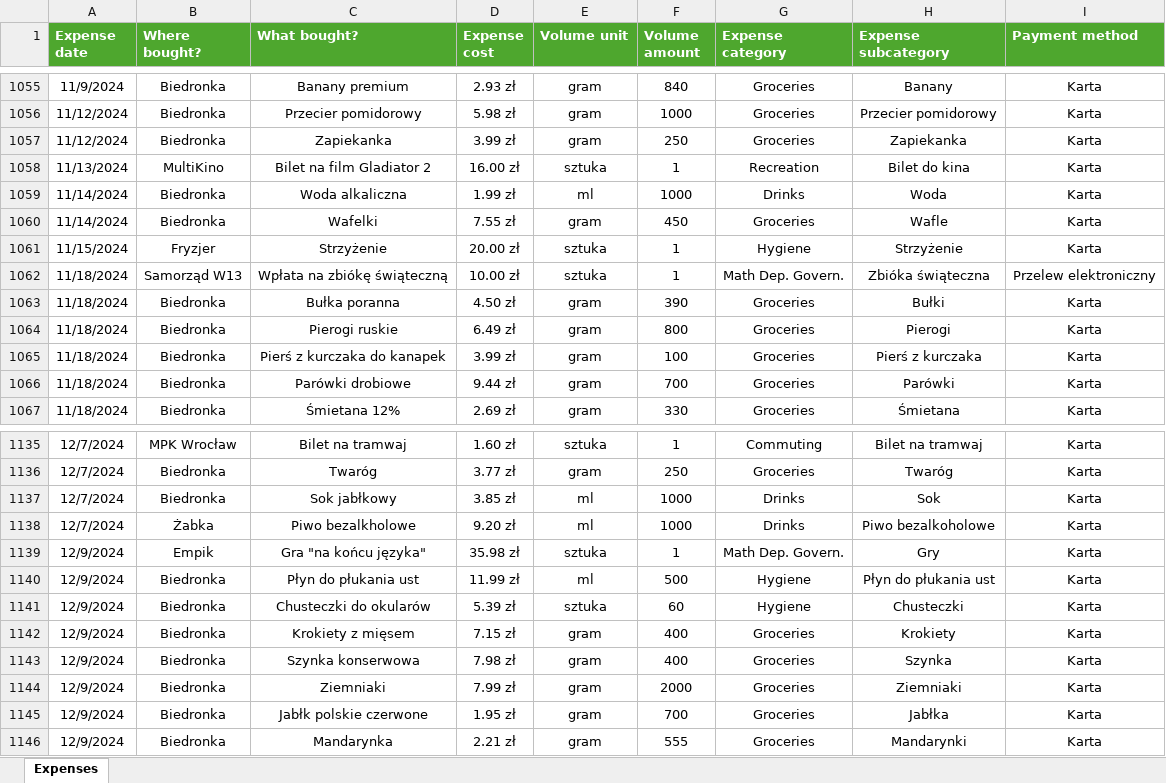
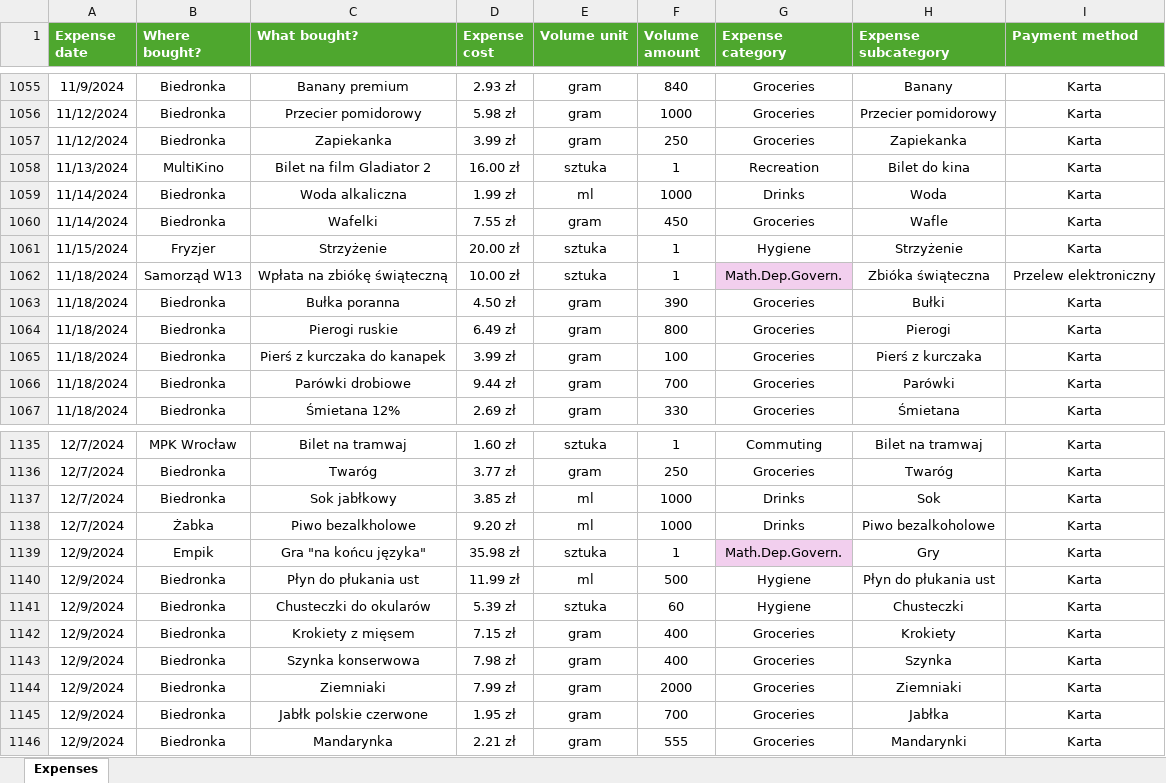
Before and after one commit to Pawel-Tomasz-Nowak/Income-and-expense-analysis, an Excel workbook: Expenses.xlsx, sheet Expenses, drawn as a sheet; only a part is shown, gaps mark what is left out; values as stored, in another font and other column widths than the file's, no borders; table styles not drawn; the diff covers the shown part only; the diff names each change by its address in the sheet, - before the commit and + after, or states it on an @@ line.

```diff
--- a/Expenses.xlsx (sheet Expenses)
+++ b/Expenses.xlsx (sheet Expenses)
-G1062 (Expense category): Math Dep. Govern.
+G1062 (Expense category): Math.Dep.Govern.
-G1062 fill: none
+G1062 fill: #F2CFEE
-G1139 (Expense category): Math Dep. Govern.
+G1139 (Expense category): Math.Dep.Govern.
-G1139 fill: none
+G1139 fill: #F2CFEE
```
Also changed, not shown: 1 added row and 18 edited cells elsewhere in this sheet, Incomes.xlsx, 1 other file.
